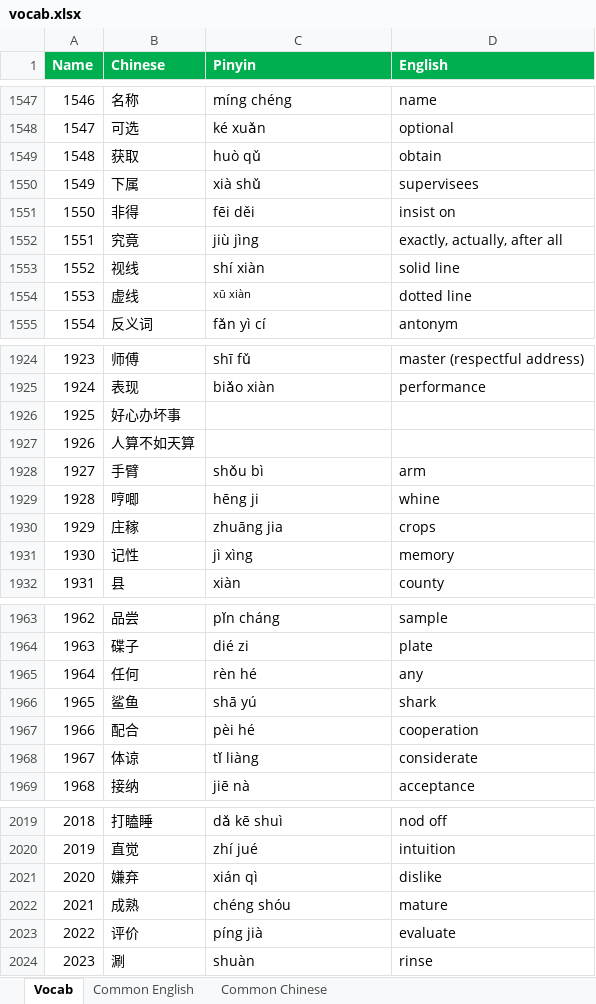
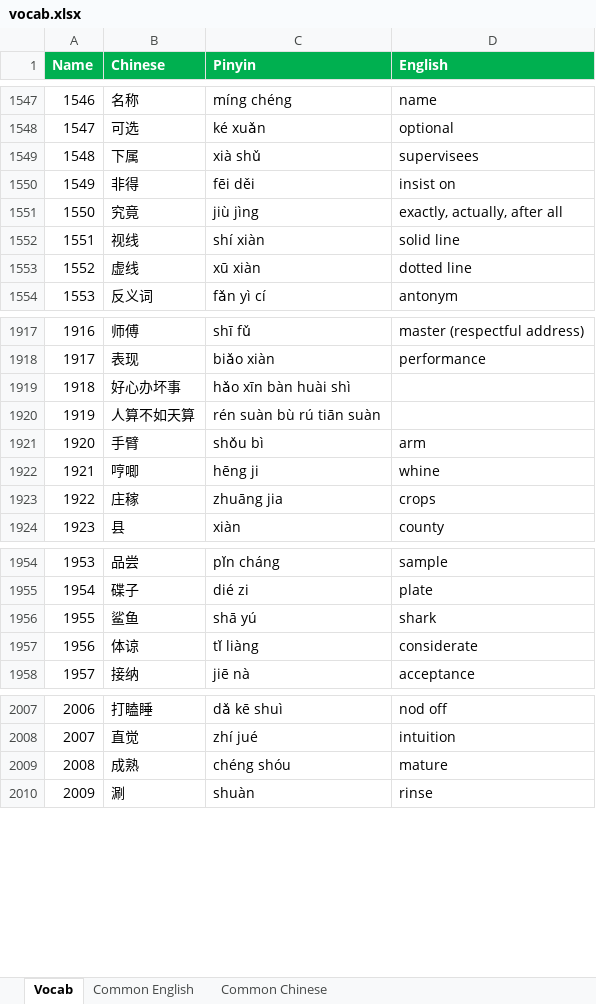
Before and after one commit to notkarenyi/chinese-practice, an Excel workbook: r/vocab.xlsx, sheet Vocab, drawn as a sheet; only a part is shown, gaps mark what is left out; values as stored, in another font and other column widths than the file's, no borders; conditional formats not drawn; removed rows and columns are numbered as before the commit, all else as after; the diff covers the shown part only; the diff names each change by its address in the sheet, - before the commit and + after, or states it on an @@ line.

Commit message:
Update vocab.xlsx

```diff
--- a/r/vocab.xlsx (sheet Vocab)
+++ b/r/vocab.xlsx (sheet Vocab)
-row 1549: 1548 | 获取 | huò qǔ | obtain
@@ column A (Name) renumbered from row 1549 down @@
@@ C1553 text size: larger @@
-C1919 (Pinyin): (empty)
+C1919 (Pinyin): hǎo xīn bàn huài shì
-C1920 (Pinyin): (empty)
+C1920 (Pinyin): rén suàn bù rú tiān suàn
-row 1931: 1930 | 记性 | jì xìng | memory
-row 1965: 1964 | 任何 | rèn hé | any
-row 1967: 1966 | 配合 | pèi hé | cooperation
-row 2021: 2020 | 嫌弃 | xián qì | dislike
-row 2023: 2022 | 评价 | píng jià | evaluate
```
Also changed, not shown: 8 removed rows and 8 edited cells elsewhere in this sheet.
